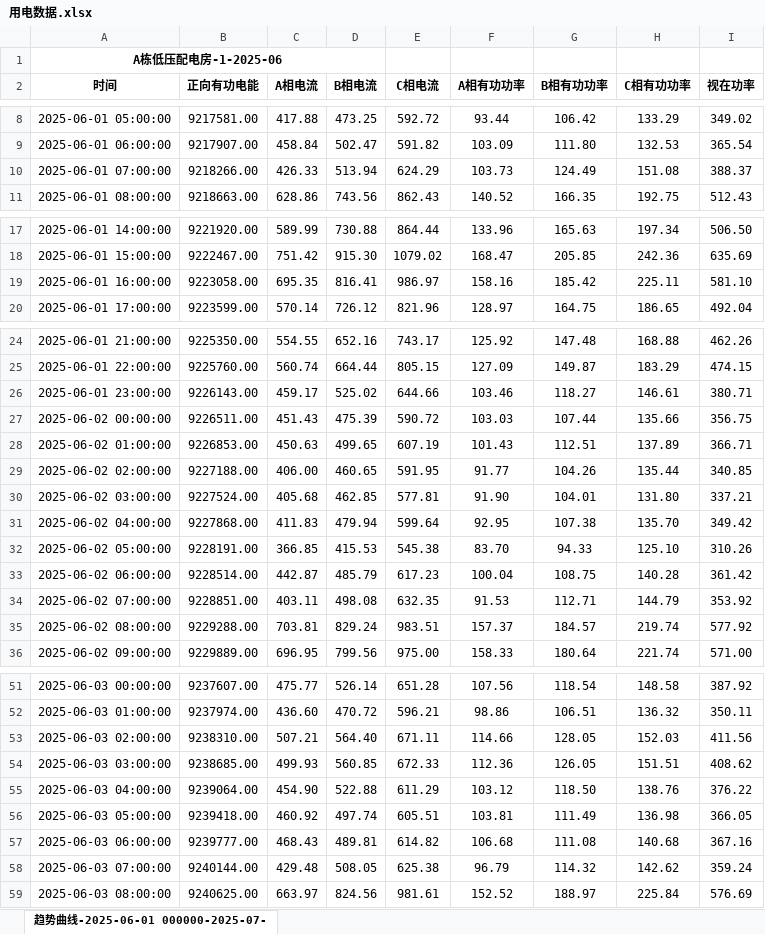
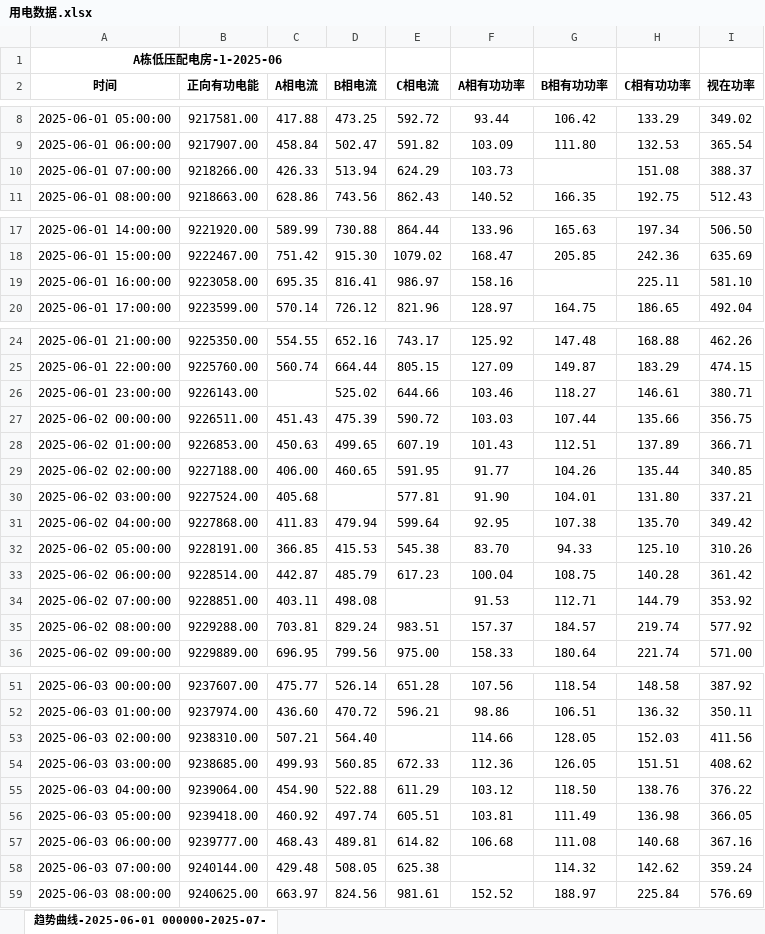
Before and after one commit to lsx680/0714, an Excel workbook: 用电数据.xlsx, sheet 趋势曲线-2025-06-01 000000-2025-07-, drawn as a sheet; only a part is shown, gaps mark what is left out; values as stored, in another font and other column widths than the file's, no borders; the diff covers the shown part only; the diff names each change by its address in the sheet, - before the commit and + after, or states it on an @@ line.

```diff
--- a/用电数据.xlsx (sheet 趋势曲线-2025-06-01 000000-2025-07-)
+++ b/用电数据.xlsx (sheet 趋势曲线-2025-06-01 000000-2025-07-)
-G10 (B相有功功率): 124.49
+G10 (B相有功功率): (empty)
-G19 (B相有功功率): 185.42
+G19 (B相有功功率): (empty)
-C26 (A相电流): 459.17
+C26 (A相电流): (empty)
-D30 (B相电流): 462.85
+D30 (B相电流): (empty)
-E34 (C相电流): 632.35
+E34 (C相电流): (empty)
-E53 (C相电流): 671.11
+E53 (C相电流): (empty)
-F58 (A相有功功率): 96.79
+F58 (A相有功功率): (empty)
```
Also changed, not shown: 6 edited cells elsewhere in this sheet, 1 other file.
